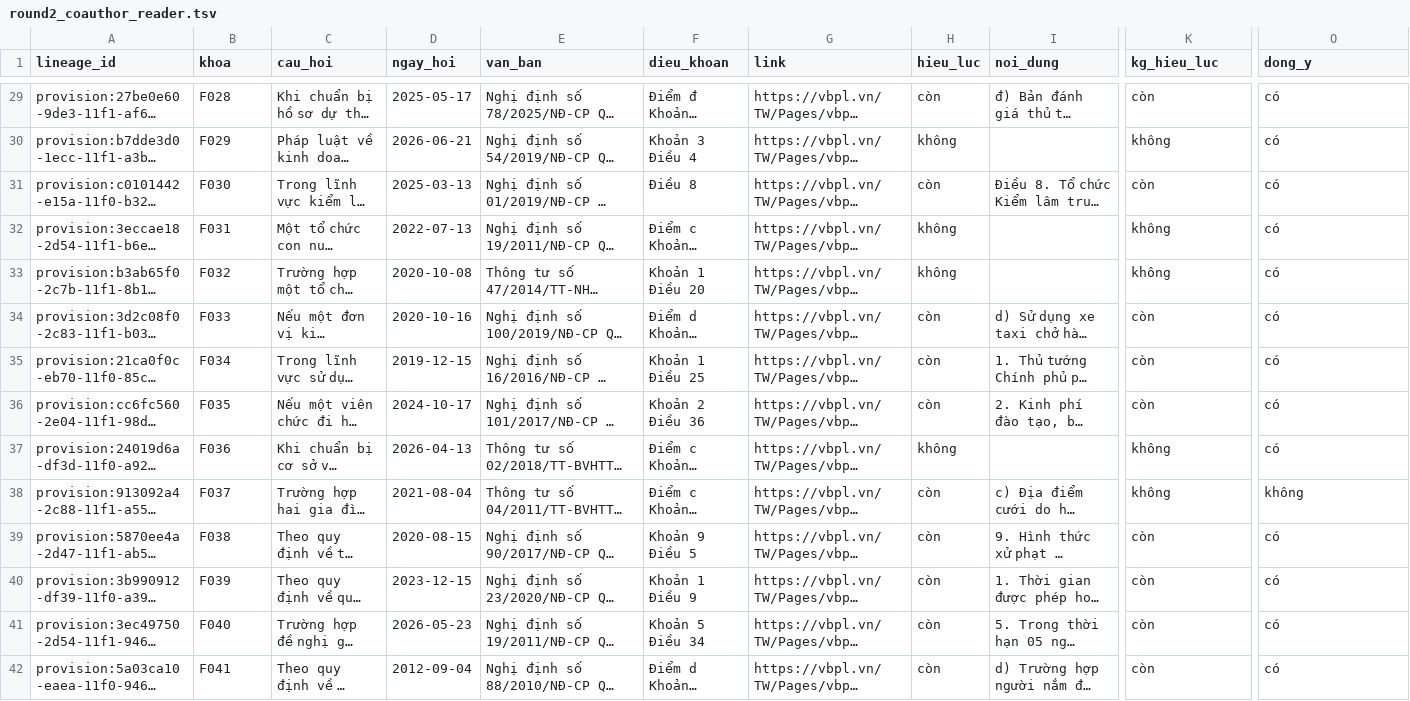
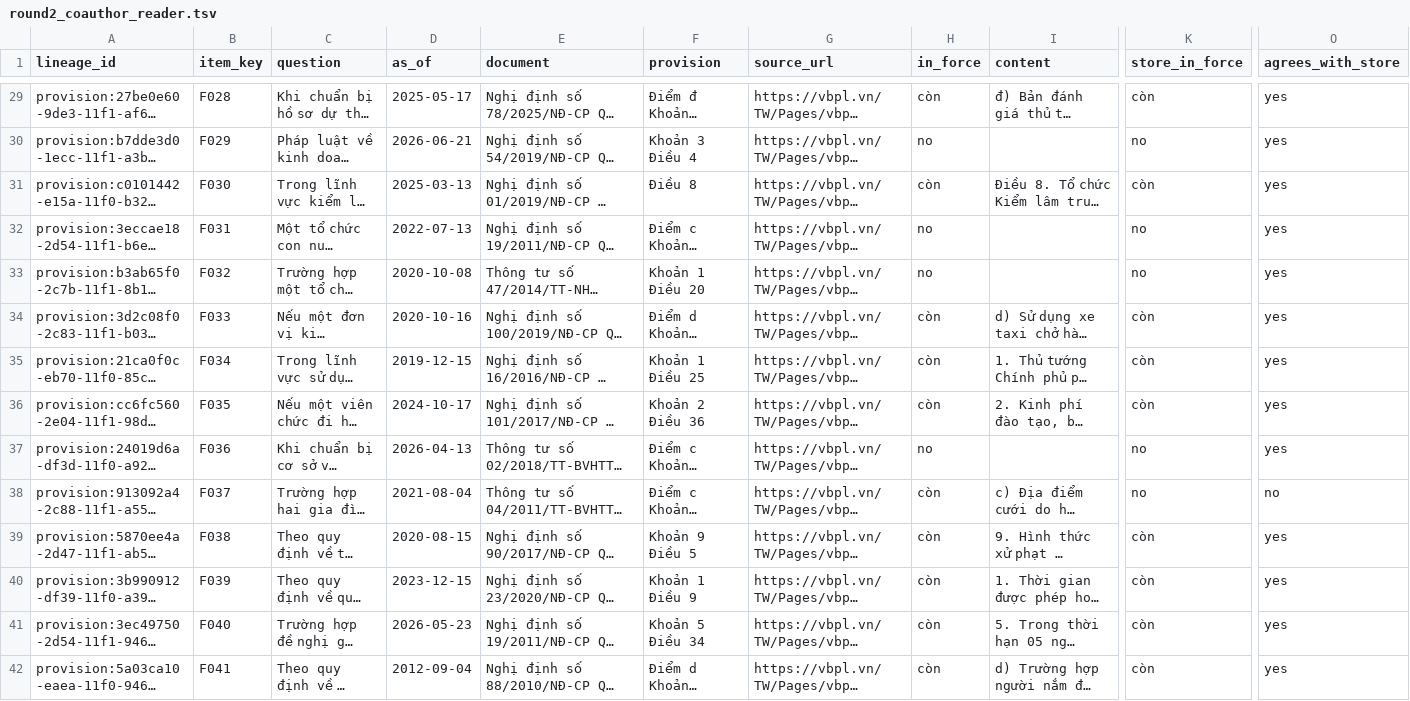
Before and after one commit to cmtri2005/graphrag-legal-thesis, a TSV file: data/vilextime_dib/annotation/blind_reading/round2_coauthor_reader.tsv, drawn as a sheet; only a part is shown, gaps mark what is left out; long unchanged cells end in …; the diff covers the shown part only; the diff names each change by its address in the sheet, - before the commit and + after, or states it on an @@ line.

```diff
--- a/data/vilextime_dib/annotation/blind_reading/round2_coauthor_reader.tsv
+++ b/data/vilextime_dib/annotation/blind_reading/round2_coauthor_reader.tsv
-B1: khoa
+B1: item_key
-C1: cau_hoi
+C1: question
-D1: ngay_hoi
+D1: as_of
-E1: van_ban
+E1: document
-F1: dieu_khoan
+F1: provision
-G1: link
+G1: source_url
-H1: hieu_luc
+H1: in_force
-I1: noi_dung
+I1: content
-K1: kg_hieu_luc
+K1: store_in_force
-O1: dong_y
+O1: agrees_with_store
-O29:O37 (agrees_with_store): có
+O29:O37 (agrees_with_store): yes
-H30 (in_force): không
+H30 (in_force): no
-K30 (store_in_force): không
+K30 (store_in_force): no
-H32:H33 (in_force): không
+H32:H33 (in_force): no
-K32:K33 (store_in_force): không
+K32:K33 (store_in_force): no
-H37 (in_force): không
+H37 (in_force): no
-K37:K38 (store_in_force): không
+K37:K38 (store_in_force): no
-O38 (agrees_with_store): không
+O38 (agrees_with_store): no
-O39:O42 (agrees_with_store): có
+O39:O42 (agrees_with_store): yes
```
Also changed, not shown: 107 edited cells elsewhere in this file, data/vilextime_dib/annotation/blind_reading/round1_annotator_A.tsv, data/vilextime_dib/annotation/blind_reading/round1_annotator_B.tsv, 9 other files.
